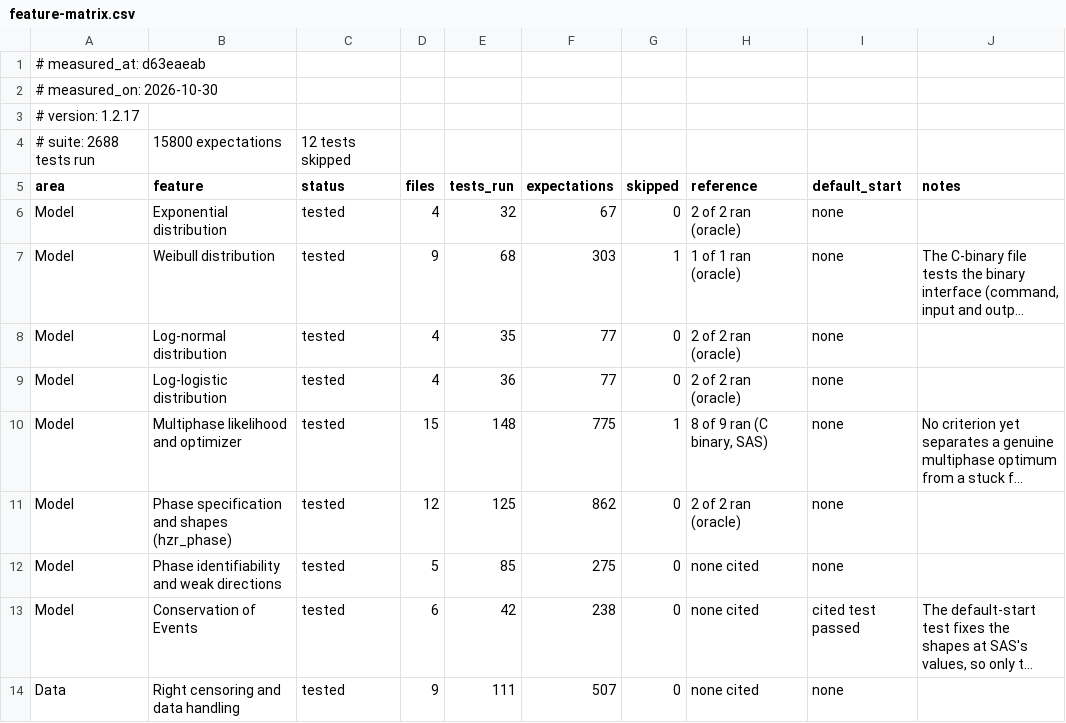
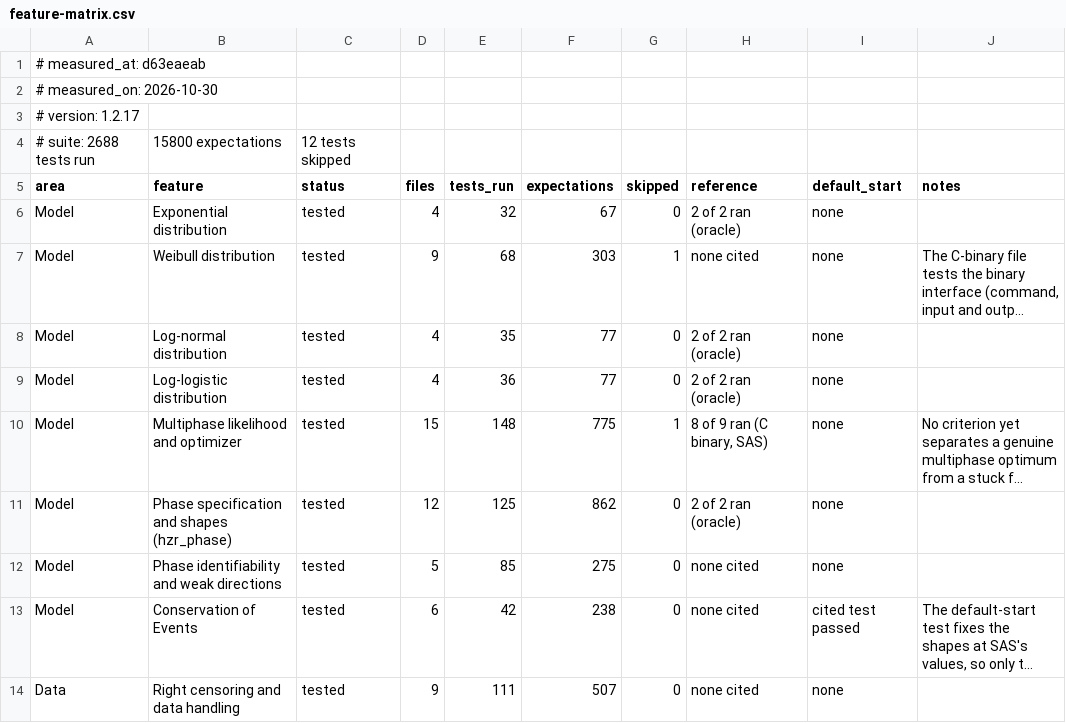
Before and after one commit to ehrlinger/TemporalHazard, a CSV file: vignettes/articles/feature-matrix.csv, drawn as a sheet; only a part is shown; long unchanged cells end in …; the diff names each change by its address in the sheet, - before the commit and + after, or states it on an @@ line.

```diff
--- a/vignettes/articles/feature-matrix.csv
+++ b/vignettes/articles/feature-matrix.csv
-H7 (reference): 1 of 1 ran (oracle)
+H7 (reference): none cited
```
